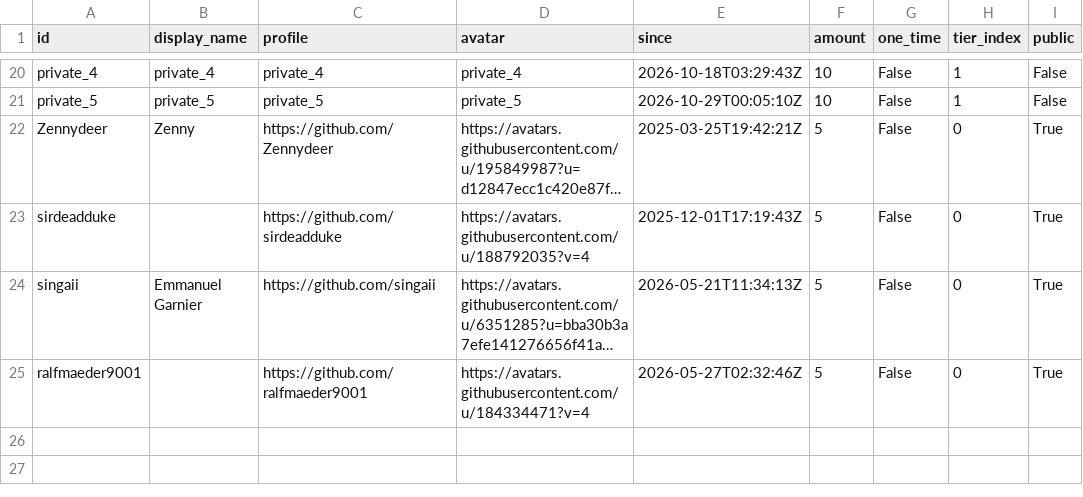
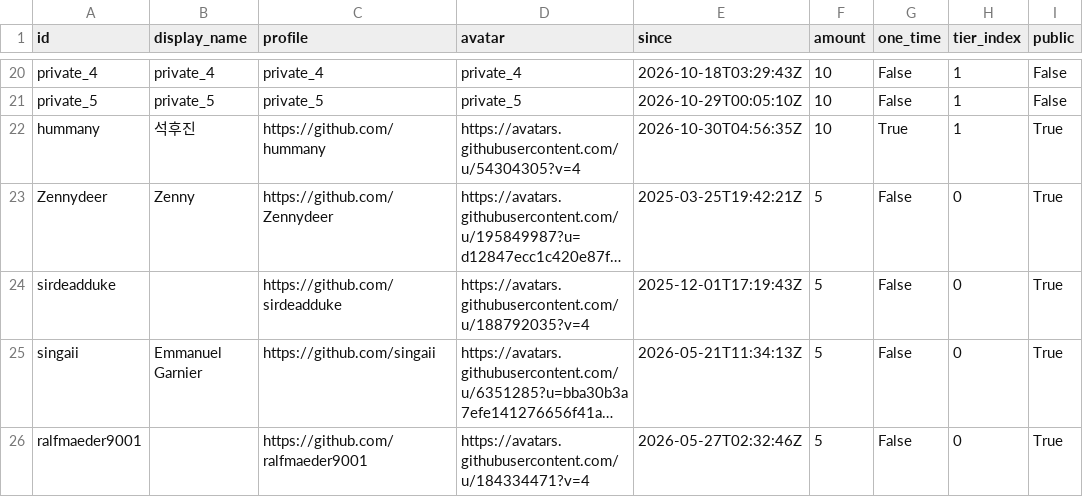
Before and after one commit to ucupumar/ucupaint-wiki, a CSV file: data/sponsors.csv, drawn as a sheet; only a part is shown, gaps mark what is left out; long unchanged cells end in …; the diff names each change by its address in the sheet, - before the commit and + after, or states it on an @@ line.

```diff
--- a/data/sponsors.csv
+++ b/data/sponsors.csv
+row 22: hummany | 석후진 | https://github.com/hummany | https://avatars.githubusercontent.com/u/54304305?v=4 | 2026-10-30T04:56:35Z | 10 | True | 1 | True
```
